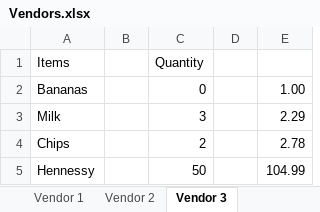
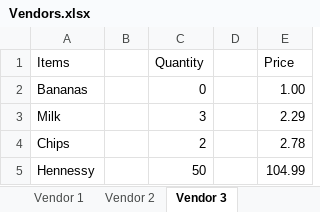
Before and after one commit to 210927-Reston-UiPath/Chiu_Agenor_C_S-P0, an Excel workbook: Vendors.xlsx, sheet Vendor 3, drawn as a sheet; values as stored, in another font and other column widths than the file's, no borders; the diff names each change by its address in the sheet, - before the commit and + after, or states it on an @@ line.

Commit message:
Updated vendors sheet

```diff
--- a/Vendors.xlsx (sheet Vendor 3)
+++ b/Vendors.xlsx (sheet Vendor 3)
-E1: (empty)
+E1: Price
```
Also changed, not shown: sheet Vendor 1.
